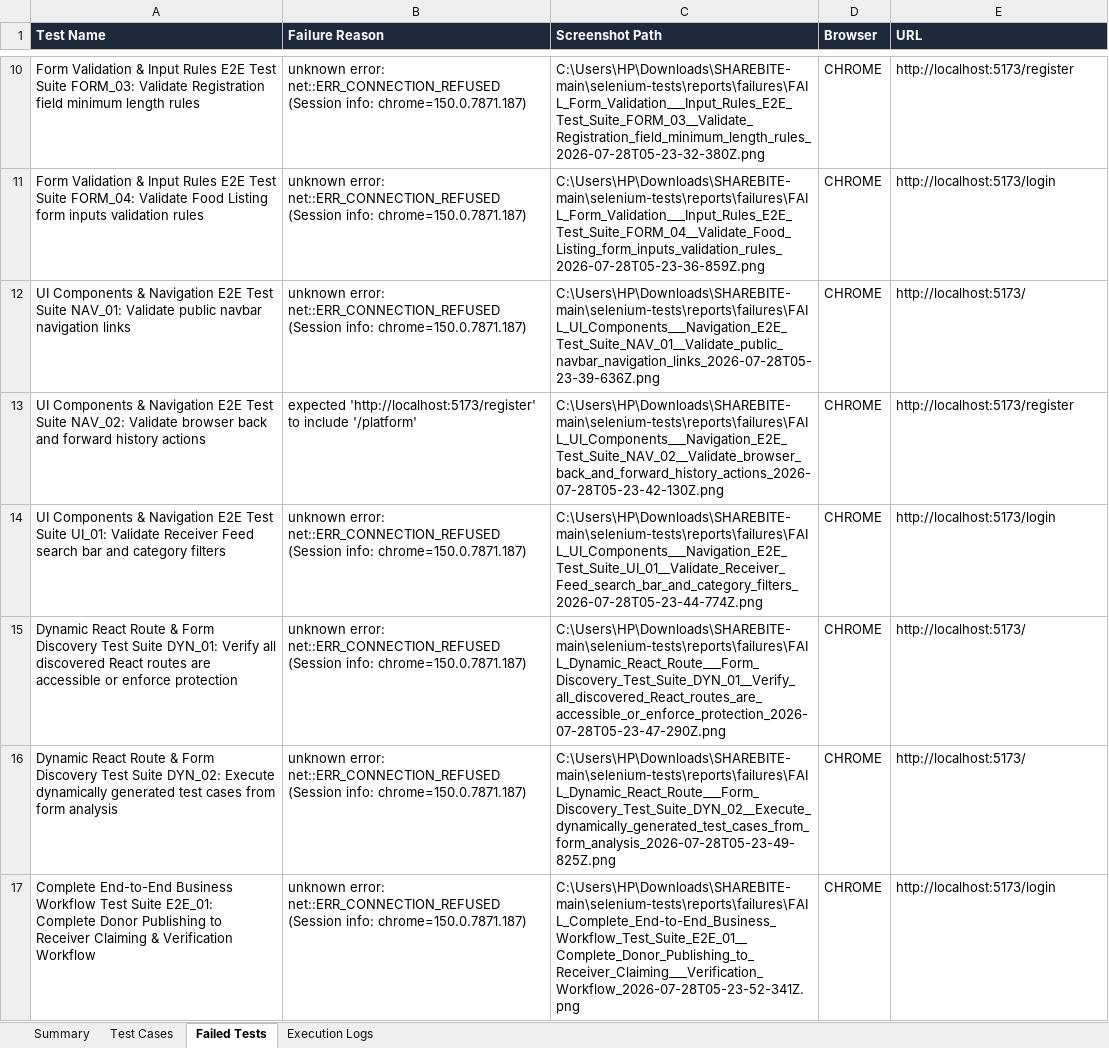
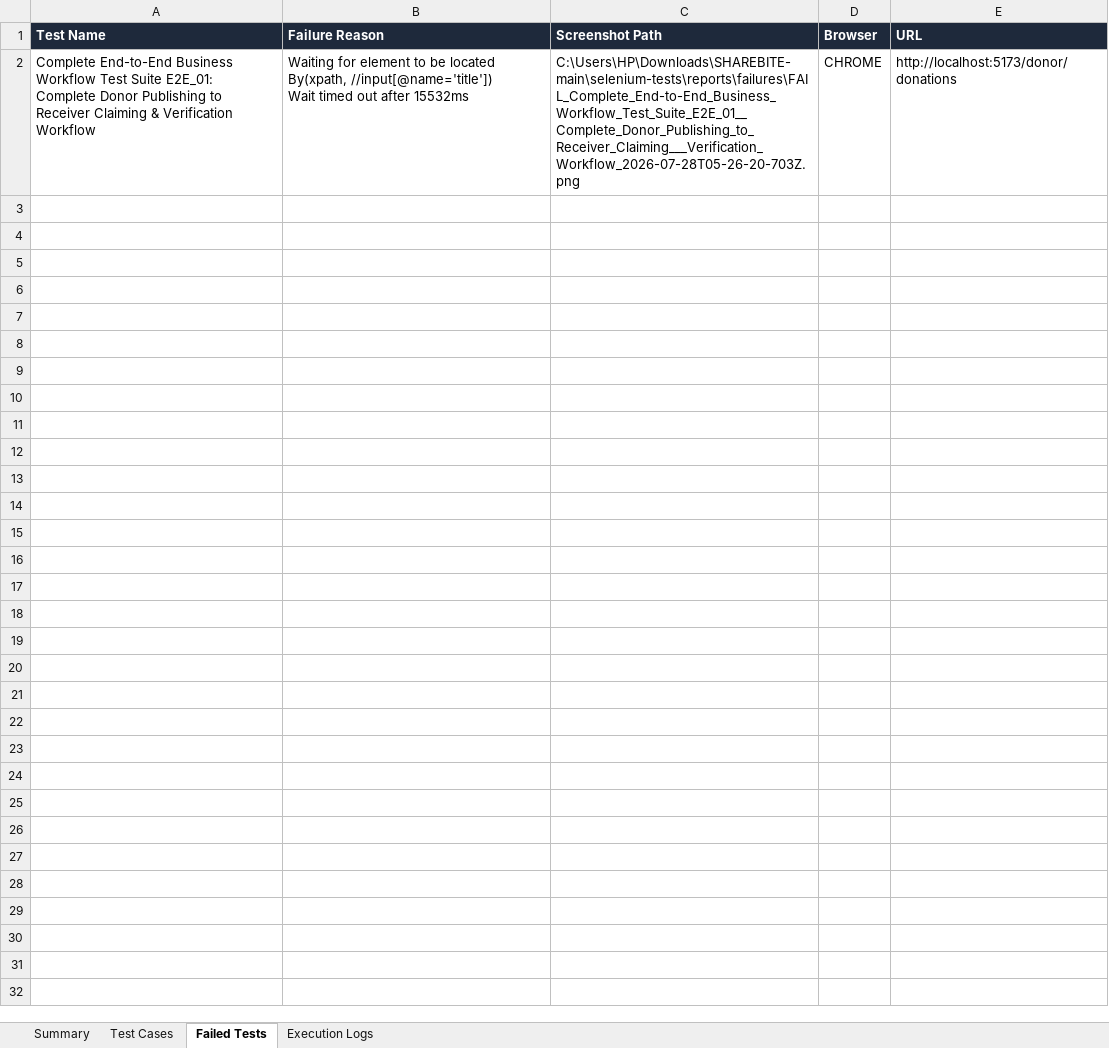
Before and after one commit to vara63/SHAREBITE, an Excel workbook: selenium-tests/reports/E2E_Report.xlsx, sheet Failed Tests, drawn as a sheet; only a part is shown, gaps mark what is left out; values as stored, in another font and other column widths than the file's, no borders; removed rows and columns are numbered as before the commit, all else as after; ↵ is a line break in a cell; the diff covers the shown part only; the diff names each change by its address in the sheet, - before the commit and + after, or states it on an @@ line.

Commit message:
fix: safe element visibility checks in donor and receiver dashboard page objects

```diff
--- a/selenium-tests/reports/E2E_Report.xlsx (sheet Failed Tests)
+++ b/selenium-tests/reports/E2E_Report.xlsx (sheet Failed Tests)
-row 10: Form Validation & Input Rules E2E Test Suite FORM_03: Validate Registration field minimum length rules | unknown error: net::ERR_CONNECTION_REFUSED ↵ (Session info: chrome=150.0.7871.187) | C:\Users\HP\Downloads\SHAREBITE-main\selenium-tests\reports\failures\FAIL_Form_Validation___Input_Rules_E2E_Test_Suite_FORM_03__Validate_Registration_field_minimum_length_rules_2026-07-28T05-23-32-380Z.png | CHROME | http://localhost:5173/register
-row 11: Form Validation & Input Rules E2E Test Suite FORM_04: Validate Food Listing form inputs validation rules | unknown error: net::ERR_CONNECTION_REFUSED ↵ (Session info: chrome=150.0.7871.187) | C:\Users\HP\Downloads\SHAREBITE-main\selenium-tests\reports\failures\FAIL_Form_Validation___Input_Rules_E2E_Test_Suite_FORM_04__Validate_Food_Listing_form_inputs_validation_rules_2026-07-28T05-23-36-859Z.png | CHROME | http://localhost:5173/login
-row 12: UI Components & Navigation E2E Test Suite NAV_01: Validate public navbar navigation links | unknown error: net::ERR_CONNECTION_REFUSED ↵ (Session info: chrome=150.0.7871.187) | C:\Users\HP\Downloads\SHAREBITE-main\selenium-tests\reports\failures\FAIL_UI_Components___Navigation_E2E_Test_Suite_NAV_01__Validate_public_navbar_navigation_links_2026-07-28T05-23-39-636Z.png | CHROME | http://localhost:5173/
-row 13: UI Components & Navigation E2E Test Suite NAV_02: Validate browser back and forward history actions | expected 'http://localhost:5173/register' to include '/platform' | C:\Users\HP\Downloads\SHAREBITE-main\selenium-tests\reports\failures\FAIL_UI_Components___Navigation_E2E_Test_Suite_NAV_02__Validate_browser_back_and_forward_history_actions_2026-07-28T05-23-42-130Z.png | CHROME | http://localhost:5173/register
-row 14: UI Components & Navigation E2E Test Suite UI_01: Validate Receiver Feed search bar and category filters | unknown error: net::ERR_CONNECTION_REFUSED ↵ (Session info: chrome=150.0.7871.187) | C:\Users\HP\Downloads\SHAREBITE-main\selenium-tests\reports\failures\FAIL_UI_Components___Navigation_E2E_Test_Suite_UI_01__Validate_Receiver_Feed_search_bar_and_category_filters_2026-07-28T05-23-44-774Z.png | CHROME | http://localhost:5173/login
-row 15: Dynamic React Route & Form Discovery Test Suite DYN_01: Verify all discovered React routes are accessible or enforce protection | unknown error: net::ERR_CONNECTION_REFUSED ↵ (Session info: chrome=150.0.7871.187) | C:\Users\HP\Downloads\SHAREBITE-main\selenium-tests\reports\failures\FAIL_Dynamic_React_Route___Form_Discovery_Test_Suite_DYN_01__Verify_all_discovered_React_routes_are_accessible_or_enforce_protection_2026-07-28T05-23-47-290Z.png | CHROME | http://localhost:5173/
-row 16: Dynamic React Route & Form Discovery Test Suite DYN_02: Execute dynamically generated test cases from form analysis | unknown error: net::ERR_CONNECTION_REFUSED ↵ (Session info: chrome=150.0.7871.187) | C:\Users\HP\Downloads\SHAREBITE-main\selenium-tests\reports\failures\FAIL_Dynamic_React_Route___Form_Discovery_Test_Suite_DYN_02__Execute_dynamically_generated_test_cases_from_form_analysis_2026-07-28T05-23-49-825Z.png | CHROME | http://localhost:5173/
-B2 (Failure Reason): unknown error: net::ERR_CONNECTION_REFUSED ↵ (Session info: chrome=150.0.7871.187)
+B2 (Failure Reason): Waiting for element to be located By(xpath, //input[@name='title']) ↵ Wait timed out after 15532ms
-C2 (Screenshot Path): C:\Users\HP\Downloads\SHAREBITE-main\selenium-tests\reports\failures\FAIL_Complete_End-to-End_Business_Workflow_Test_Suite_E2E_01__Complete_Donor_Publishing_to_Receiver_Claiming___Verification_Workflow_2026-07-28T05-23-52-341Z.png
+C2 (Screenshot Path): C:\Users\HP\Downloads\SHAREBITE-main\selenium-tests\reports\failures\FAIL_Complete_End-to-End_Business_Workflow_Test_Suite_E2E_01__Complete_Donor_Publishing_to_Receiver_Claiming___Verification_Workflow_2026-07-28T05-26-20-703Z.png
-E2 (URL): http://localhost:5173/login
+E2 (URL): http://localhost:5173/donor/donations
```
Also changed, not shown: 8 removed rows elsewhere in this sheet, sheet Test Cases, sheet Execution Logs, sheet Summary, 5 other files.
